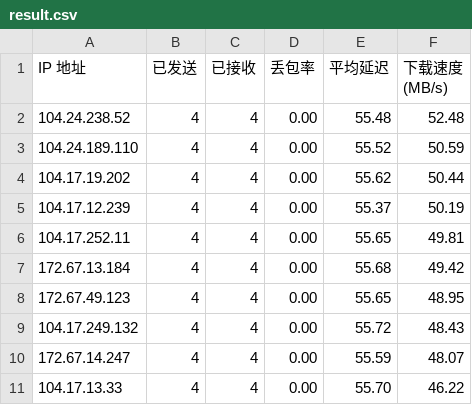
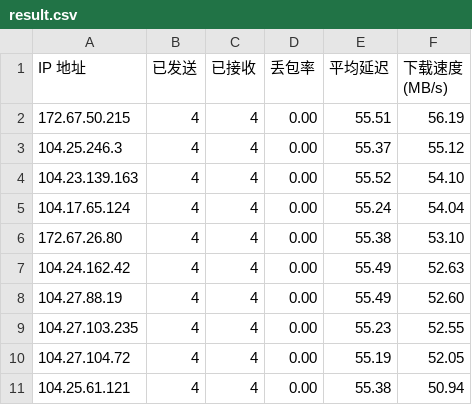
Before and after one commit to EdsonWong/my_cfip_vless, a CSV file: result.csv, drawn as a sheet.

```diff
--- a/result.csv
+++ b/result.csv
@@ -1,11 +1,11 @@
 IP 地址,已发送,已接收,丢包率,平均延迟,下载速度 (MB/s)
-104.24.238.52,4,4,0.00,55.48,52.48
-104.24.189.110,4,4,0.00,55.52,50.59
-104.17.19.202,4,4,0.00,55.62,50.44
-104.17.12.239,4,4,0.00,55.37,50.19
-104.17.252.11,4,4,0.00,55.65,49.81
-172.67.13.184,4,4,0.00,55.68,49.42
-172.67.49.123,4,4,0.00,55.65,48.95
-104.17.249.132,4,4,0.00,55.72,48.43
-172.67.14.247,4,4,0.00,55.59,48.07
-104.17.13.33,4,4,0.00,55.70,46.22
+172.67.50.215,4,4,0.00,55.51,56.19
+104.25.246.3,4,4,0.00,55.37,55.12
+104.23.139.163,4,4,0.00,55.52,54.10
+104.17.65.124,4,4,0.00,55.24,54.04
+172.67.26.80,4,4,0.00,55.38,53.10
+104.24.162.42,4,4,0.00,55.49,52.63
+104.27.88.19,4,4,0.00,55.49,52.60
+104.27.103.235,4,4,0.00,55.23,52.55
+104.27.104.72,4,4,0.00,55.19,52.05
+104.25.61.121,4,4,0.00,55.38,50.94
```
Also changed, not shown: 2 other files.
